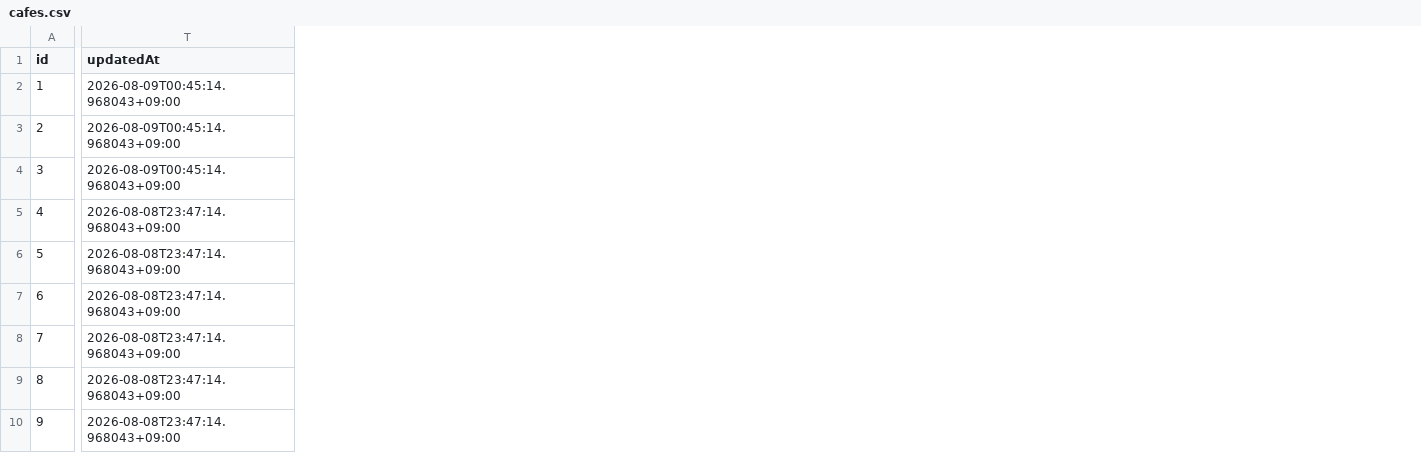
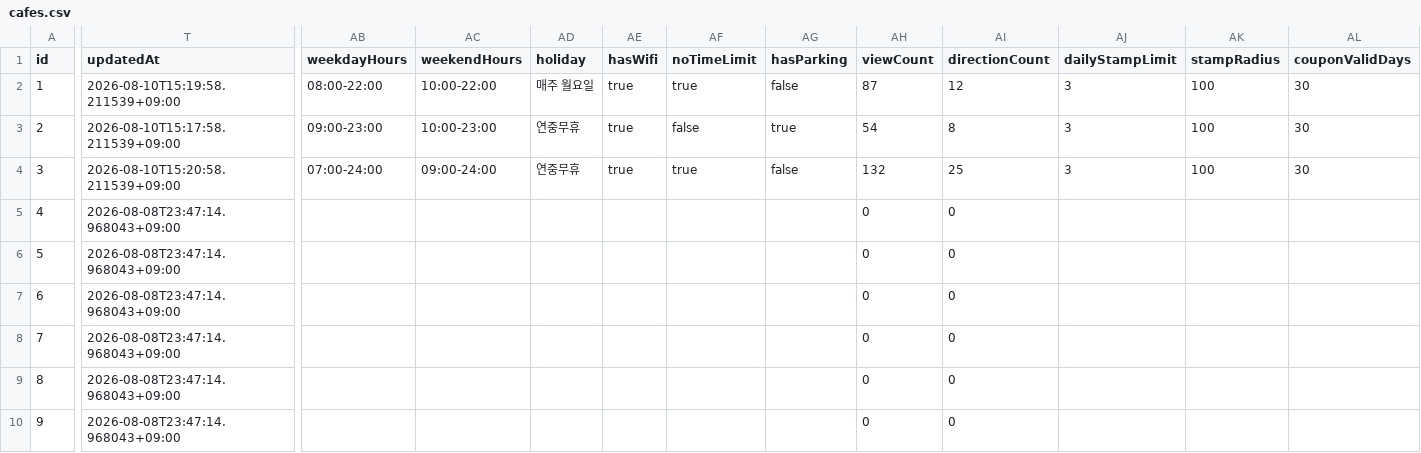
Before and after one commit to sol-ution/hackaton, a CSV file: cafe_backend/cafes.csv, drawn as a sheet; only a part is shown, gaps mark what is left out; the diff names each change by its address in the sheet, - before the commit and + after, or states it on an @@ line.

```diff
--- a/cafe_backend/cafes.csv
+++ b/cafe_backend/cafes.csv
+column AB (weekdayHours), rows 2-4: 08:00-22:00 | 09:00-23:00 | 07:00-24:00
+column AC (weekendHours), rows 2-4: 10:00-22:00 | 10:00-23:00 | 09:00-24:00
+column AD (holiday), rows 2-4: 매주 월요일 | 연중무휴 | 연중무휴
+column AE (hasWifi), rows 2-4: all true
+column AF (noTimeLimit), rows 2-4: true | false | true
+column AG (hasParking), rows 2-4: false | true | false
+column AH (viewCount), rows 2-10: 87 | 54 | 132 | 0 | 0 | 0 | 0 | 0 | 0
+column AI (directionCount), rows 2-10: 12 | 8 | 25 | 0 | 0 | 0 | 0 | 0 | 0
+column AJ (dailyStampLimit), rows 2-4: all 3
+column AK (stampRadius), rows 2-4: all 100
+column AL (couponValidDays), rows 2-4: all 30
-T2 (updatedAt): 2026-08-09T00:45:14.968043+09:00
+T2 (updatedAt): 2026-08-10T15:19:58.211539+09:00
-T3 (updatedAt): 2026-08-09T00:45:14.968043+09:00
+T3 (updatedAt): 2026-08-10T15:17:58.211539+09:00
-T4 (updatedAt): 2026-08-09T00:45:14.968043+09:00
+T4 (updatedAt): 2026-08-10T15:20:58.211539+09:00
```
Also changed, not shown: cafe_backend/reports.csv, 6 other files.
